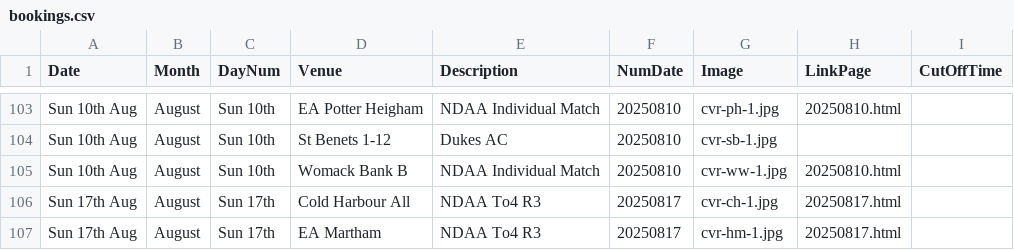
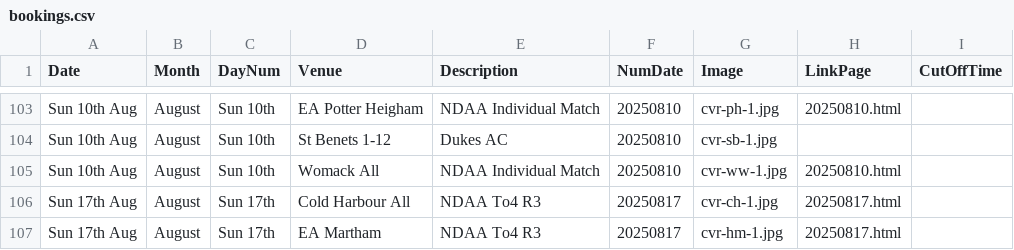
Before and after one commit to ndaa-developer/ndaa-release-two, a CSV file: _data/bookings.csv, drawn as a sheet; only a part is shown, gaps mark what is left out.

```diff
--- a/_data/bookings.csv
+++ b/_data/bookings.csv
@@ -104,3 +104,3 @@ Sun 10th Aug,August,Sun 10th,EA Potter Heigham,NDAA Individual Match,20250810,cv
 Sun 10th Aug,August,Sun 10th,St Benets 1-12,Dukes AC,20250810,cvr-sb-1.jpg,,
-Sun 10th Aug,August,Sun 10th,Womack Bank B,NDAA Individual Match,20250810,cvr-ww-1.jpg,20250810.html,
+Sun 10th Aug,August,Sun 10th,Womack All,NDAA Individual Match,20250810,cvr-ww-1.jpg,20250810.html,
 Sun 17th Aug,August,Sun 17th,Cold Harbour All,NDAA To4 R3,20250817,cvr-ch-1.jpg,20250817.html,
```
Also changed, not shown: _data/matches.csv, 4 other files.
